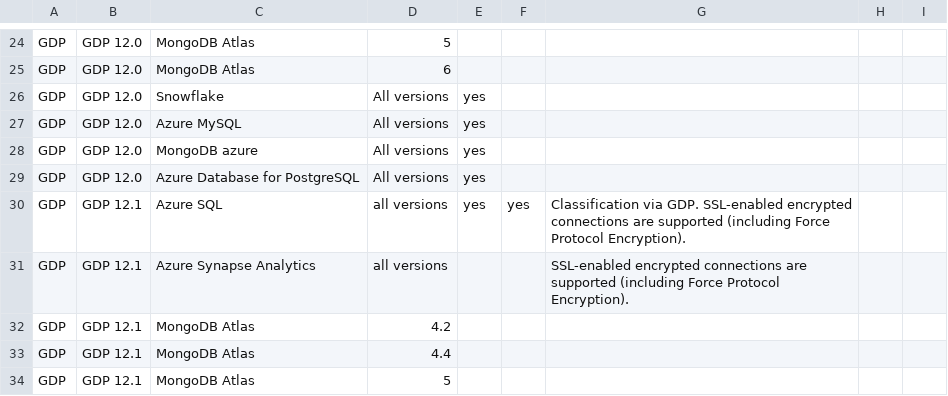
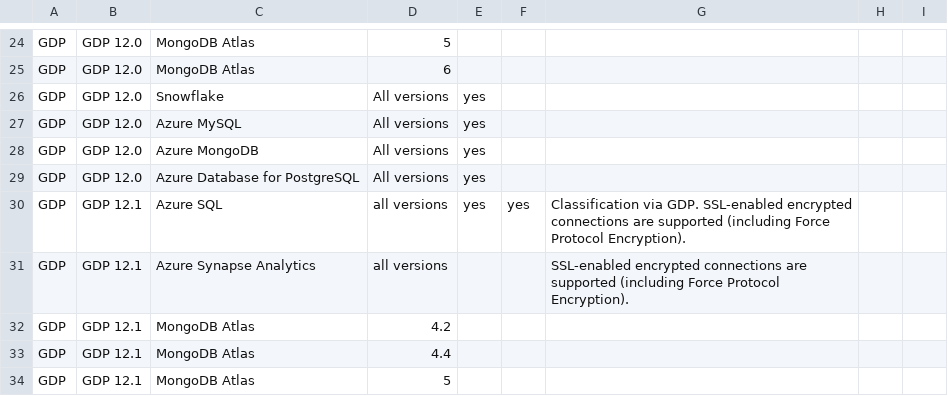
Before and after one commit to IBM/guardium-supported-datasources, a CSV file: consolidation-script2/data/input/Azure_ExStap.csv, drawn as a sheet; only a part is shown, gaps mark what is left out.

Commit message:
GRD-95175 Rename MongoDB azure to Azure MongoDB
GRD-95175 Rename Azure MongoDB

```diff
--- a/consolidation-script2/data/input/Azure_ExStap.csv
+++ b/consolidation-script2/data/input/Azure_ExStap.csv
@@ -27,3 +27,3 @@ GDP,GDP 12.0,Snowflake,All versions,yes,,,,
 GDP,GDP 12.0,Azure MySQL,All versions,yes,,,,
-GDP,GDP 12.0,MongoDB azure,All versions,yes,,,,
+GDP,GDP 12.0,Azure MongoDB,All versions,yes,,,,
 GDP,GDP 12.0,Azure Database for PostgreSQL,All versions,yes,,,,
```
